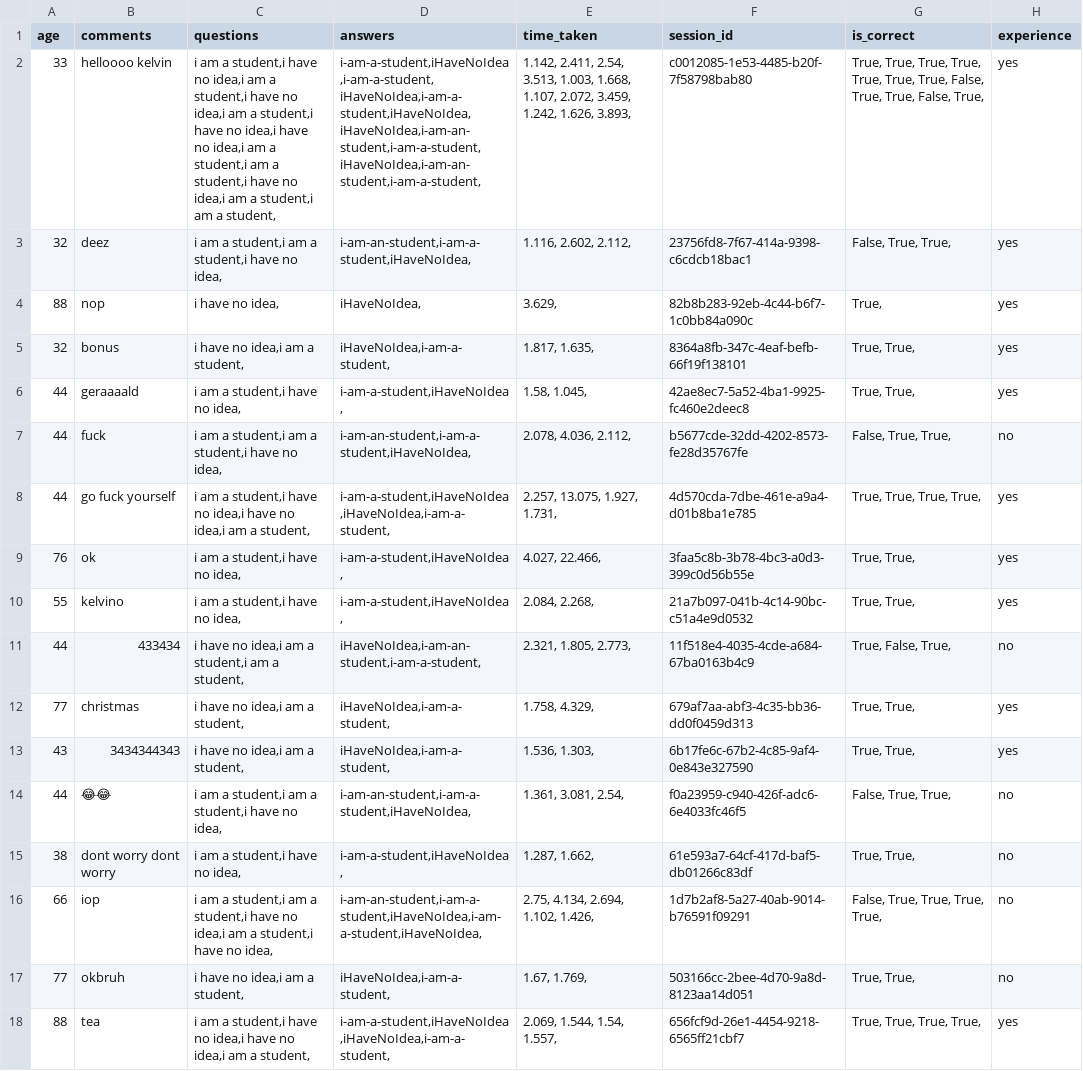
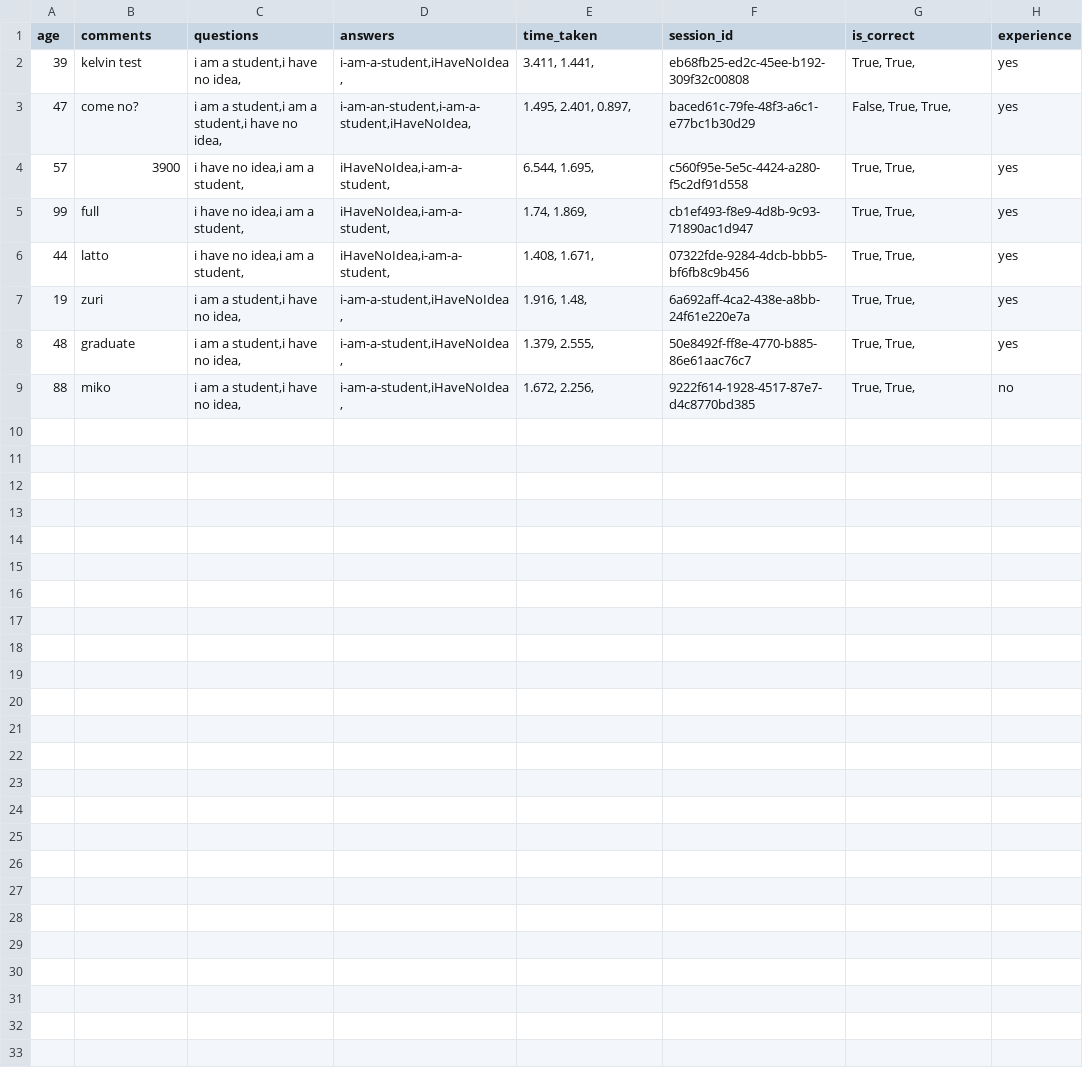
Before and after one commit to likolk/camelCase-vs-kebab-case, a CSV file: exp02/experiment02/demographics.csv, drawn as a sheet.

```diff
--- a/exp02/experiment02/demographics.csv
+++ b/exp02/experiment02/demographics.csv
@@ -1,18 +1,9 @@
 age,comments,questions,answers,time_taken,session_id,is_correct,experience
-33,helloooo kelvin,"i am a student,i have no idea,i am a student,i have no idea,i am a student,i have no idea,i have no idea,i am a student,i am a student,i have no idea,i am a student,i am a student,","i-am-a-student,iHaveNoIdea,i-am-a-student,iHaveNoIdea,i-am-a-student,iHaveNoIdea,iHaveNoIdea,i-am-an-student,i-am-a-student,iHaveNoIdea,i-am-an-student,i-am-a-student,","1.142, 2.411, 2.54, 3.513, 1.003, 1.668, 1.107, 2.072, 3.459, 1.242, 1.626, 3.893, ",c0012085-1e53-4485-b20f-7f58798bab80,"True, True, True, True, True, True, True, False, True, True, False, True, ",yes
-32,deez,"i am a student,i am a student,i have no idea,","i-am-an-student,i-am-a-student,iHaveNoIdea,","1.116, 2.602, 2.112, ",23756fd8-7f67-414a-9398-c6cdcb18bac1,"False, True, True, ",yes
-88,nop,"i have no idea,","iHaveNoIdea,","3.629, ",82b8b283-92eb-4c44-b6f7-1c0bb84a090c,"True, ",yes
-32,bonus,"i have no idea,i am a student,","iHaveNoIdea,i-am-a-student,","1.817, 1.635, ",8364a8fb-347c-4eaf-befb-66f19f138101,"True, True, ",yes
-44,geraaaald,"i am a student,i have no idea,","i-am-a-student,iHaveNoIdea,","1.58, 1.045, ",42ae8ec7-5a52-4ba1-9925-fc460e2deec8,"True, True, ",yes
-44,fuck,"i am a student,i am a student,i have no idea,","i-am-an-student,i-am-a-student,iHaveNoIdea,","2.078, 4.036, 2.112, ",b5677cde-32dd-4202-8573-fe28d35767fe,"False, True, True, ",no
-44,go fuck yourself,"i am a student,i have no idea,i have no idea,i am a student,","i-am-a-student,iHaveNoIdea,iHaveNoIdea,i-am-a-student,","2.257, 13.075, 1.927, 1.731, ",4d570cda-7dbe-461e-a9a4-d01b8ba1e785,"True, True, True, True, ",yes
-76,ok,"i am a student,i have no idea,","i-am-a-student,iHaveNoIdea,","4.027, 22.466, ",3faa5c8b-3b78-4bc3-a0d3-399c0d56b55e,"True, True, ",yes
-55,kelvino,"i am a student,i have no idea,","i-am-a-student,iHaveNoIdea,","2.084, 2.268, ",21a7b097-041b-4c14-90bc-c51a4e9d0532,"True, True, ",yes
-44,433434,"i have no idea,i am a student,i am a student,","iHaveNoIdea,i-am-an-student,i-am-a-student,","2.321, 1.805, 2.773, ",11f518e4-4035-4cde-a684-67ba0163b4c9,"True, False, True, ",no
-77,christmas,"i have no idea,i am a student,","iHaveNoIdea,i-am-a-student,","1.758, 4.329, ",679af7aa-abf3-4c35-bb36-dd0f0459d313,"True, True, ",yes
-43,3434344343,"i have no idea,i am a student,","iHaveNoIdea,i-am-a-student,","1.536, 1.303, ",6b17fe6c-67b2-4c85-9af4-0e843e327590,"True, True, ",yes
-44,😂😂,"i am a student,i am a student,i have no idea,","i-am-an-student,i-am-a-student,iHaveNoIdea,","1.361, 3.081, 2.54, ",f0a23959-c940-426f-adc6-6e4033fc46f5,"False, True, True, ",no
-38,dont worry dont worry,"i am a student,i have no idea,","i-am-a-student,iHaveNoIdea,","1.287, 1.662, ",61e593a7-64cf-417d-baf5-db01266c83df,"True, True, ",no
-66,iop,"i am a student,i am a student,i have no idea,i am a student,i have no idea,","i-am-an-student,i-am-a-student,iHaveNoIdea,i-am-a-student,iHaveNoIdea,","2.75, 4.134, 2.694, 1.102, 1.426, ",1d7b2af8-5a27-40ab-9014-b76591f09291,"False, True, True, True, True, ",no
-77,okbruh,"i have no idea,i am a student,","iHaveNoIdea,i-am-a-student,","1.67, 1.769, ",503166cc-2bee-4d70-9a8d-8123aa14d051,"True, True, ",no
-88,tea,"i am a student,i have no idea,i have no idea,i am a student,","i-am-a-student,iHaveNoIdea,iHaveNoIdea,i-am-a-student,","2.069, 1.544, 1.54, 1.557, ",656fcf9d-26e1-4454-9218-6565ff21cbf7,"True, True, True, True, ",yes
+39,kelvin test,"i am a student,i have no idea,","i-am-a-student,iHaveNoIdea,","3.411, 1.441, ",eb68fb25-ed2c-45ee-b192-309f32c00808,"True, True, ",yes
+47,come no?,"i am a student,i am a student,i have no idea,","i-am-an-student,i-am-a-student,iHaveNoIdea,","1.495, 2.401, 0.897, ",baced61c-79fe-48f3-a6c1-e77bc1b30d29,"False, True, True, ",yes
+57,3900,"i have no idea,i am a student,","iHaveNoIdea,i-am-a-student,","6.544, 1.695, ",c560f95e-5e5c-4424-a280-f5c2df91d558,"True, True, ",yes
+99,full,"i have no idea,i am a student,","iHaveNoIdea,i-am-a-student,","1.74, 1.869, ",cb1ef493-f8e9-4d8b-9c93-71890ac1d947,"True, True, ",yes
+44,latto,"i have no idea,i am a student,","iHaveNoIdea,i-am-a-student,","1.408, 1.671, ",07322fde-9284-4dcb-bbb5-bf6fb8c9b456,"True, True, ",yes
+19,zuri,"i am a student,i have no idea,","i-am-a-student,iHaveNoIdea,","1.916, 1.48, ",6a692aff-4ca2-438e-a8bb-24f61e220e7a,"True, True, ",yes
+48,graduate,"i am a student,i have no idea,","i-am-a-student,iHaveNoIdea,","1.379, 2.555, ",50e8492f-ff8e-4770-b885-86e61aac76c7,"True, True, ",yes
+88,miko,"i am a student,i have no idea,","i-am-a-student,iHaveNoIdea,","1.672, 2.256, ",9222f614-1928-4517-87e7-d4c8770bd385,"True, True, ",no
```
Also changed, not shown: 3 other files.
